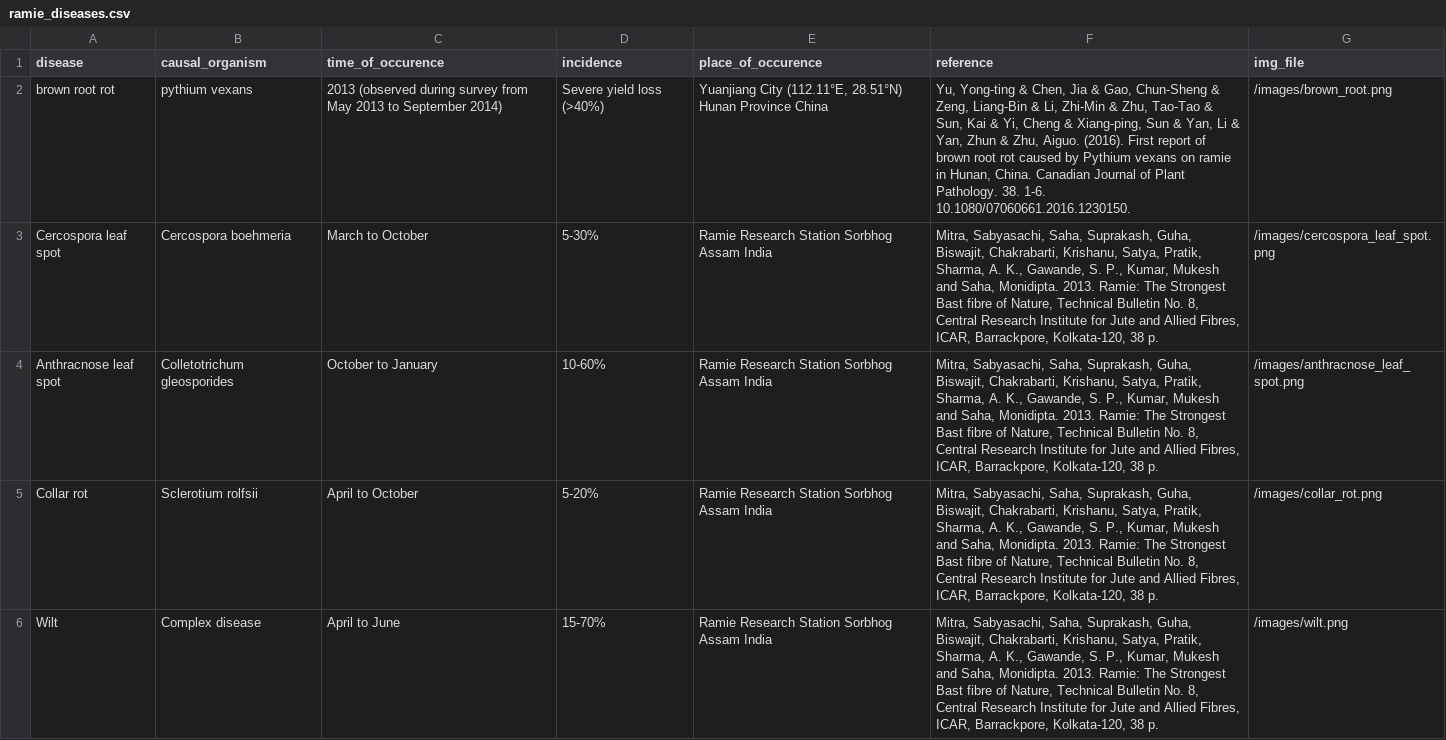
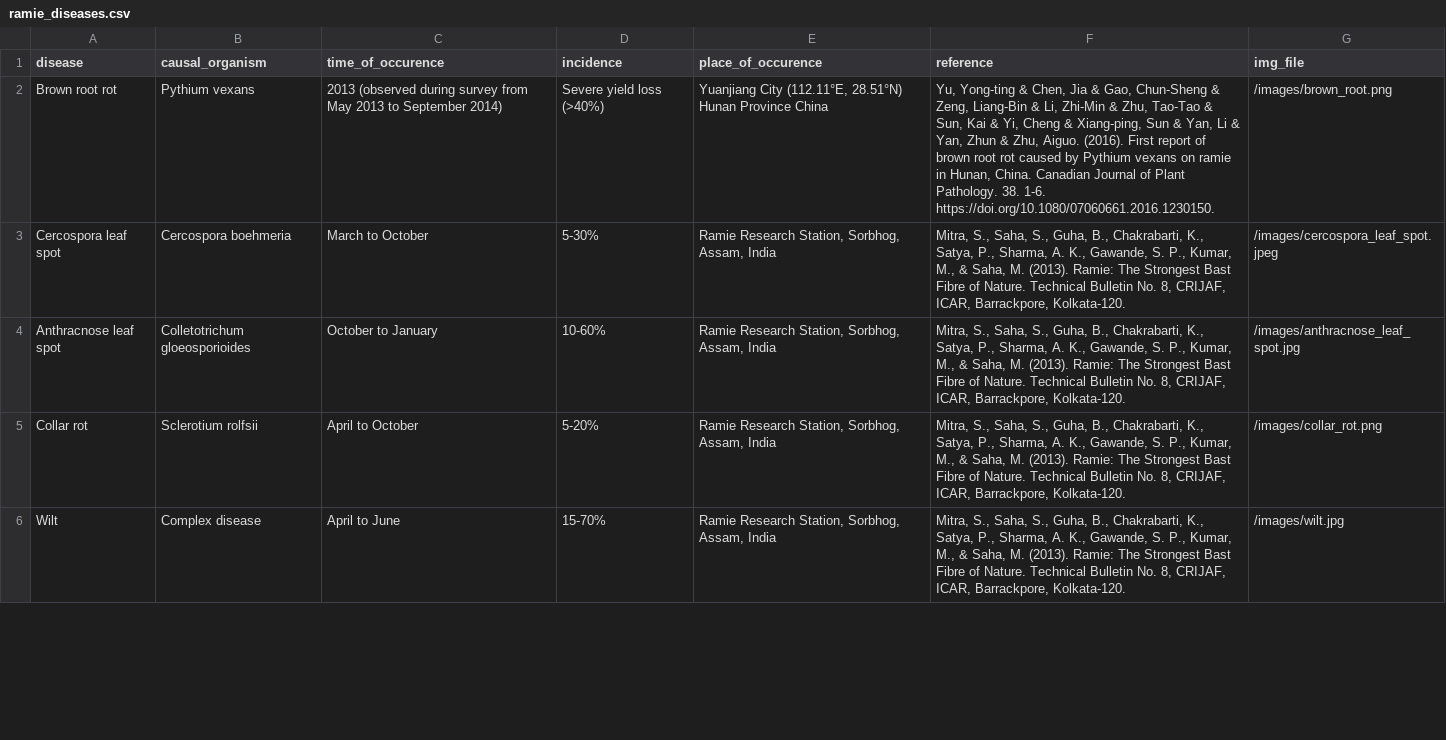
Before and after one commit to BarsatKhadka/Precision-Agriculture-monoRepo, a CSV file: ramie-disease-dataset/data/ramie_diseases.csv, drawn as a sheet; only a part is shown; the diff covers the shown part only.

```diff
--- a/ramie-disease-dataset/data/ramie_diseases.csv
+++ b/ramie-disease-dataset/data/ramie_diseases.csv
@@ -1,6 +1,6 @@
 disease,causal_organism,time_of_occurence,incidence,place_of_occurence,reference,img_file
-brown root rot,pythium vexans,"2013 (observed during survey from May 2013 to September 2014)","Severe yield loss (>40%)","Yuanjiang City (112.11°E, 28.51°N) Hunan Province China","Yu, Yong-ting & Chen, Jia & Gao, Chun-Sheng & Zeng, Liang-Bin & Li, Zhi-Min & Zhu, Tao-Tao & Sun, Kai & Yi, Cheng & Xiang-ping, Sun & Yan, Li & Yan, Zhun & Zhu, Aiguo. (2016). First report of brown root rot caused by Pythium vexans on ramie in Hunan, China. Canadian Journal of Plant Pathology. 38. 1-6. 10.1080/07060661.2016.1230150.", /images/brown_root.png
-Cercospora leaf spot,Cercospora boehmeria,March to October,5-30%,Ramie Research Station Sorbhog Assam India,"Mitra, Sabyasachi, Saha, Suprakash, Guha, Biswajit, Chakrabarti, Krishanu, Satya, Pratik, Sharma, A. K., Gawande, S. P., Kumar, Mukesh and Saha, Monidipta. 2013. Ramie: The Strongest Bast fibre of Nature, Technical Bulletin No. 8, Central Research Institute for Jute and Allied Fibres, ICAR, Barrackpore, Kolkata-120, 38 p.",/images/cercospora_leaf_spot.png
-Anthracnose leaf spot,Colletotrichum gleosporides,October to January,10-60%,Ramie Research Station Sorbhog Assam India,"Mitra, Sabyasachi, Saha, Suprakash, Guha, Biswajit, Chakrabarti, Krishanu, Satya, Pratik, Sharma, A. K., Gawande, S. P., Kumar, Mukesh and Saha, Monidipta. 2013. Ramie: The Strongest Bast fibre of Nature, Technical Bulletin No. 8, Central Research Institute for Jute and Allied Fibres, ICAR, Barrackpore, Kolkata-120, 38 p.",/images/anthracnose_leaf_spot.png
-Collar rot,Sclerotium rolfsii,April to October,5-20%,Ramie Research Station Sorbhog Assam India,"Mitra, Sabyasachi, Saha, Suprakash, Guha, Biswajit, Chakrabarti, Krishanu, Satya, Pratik, Sharma, A. K., Gawande, S. P., Kumar, Mukesh and Saha, Monidipta. 2013. Ramie: The Strongest Bast fibre of Nature, Technical Bulletin No. 8, Central Research Institute for Jute and Allied Fibres, ICAR, Barrackpore, Kolkata-120, 38 p.",/images/collar_rot.png
-Wilt,Complex disease,April to June,15-70%,Ramie Research Station Sorbhog Assam India,"Mitra, Sabyasachi, Saha, Suprakash, Guha, Biswajit, Chakrabarti, Krishanu, Satya, Pratik, Sharma, A. K., Gawande, S. P., Kumar, Mukesh and Saha, Monidipta. 2013. Ramie: The Strongest Bast fibre of Nature, Technical Bulletin No. 8, Central Research Institute for Jute and Allied Fibres, ICAR, Barrackpore, Kolkata-120, 38 p.",/images/wilt.png
+Brown root rot,Pythium vexans,"2013 (observed during survey from May 2013 to September 2014)","Severe yield loss (>40%)","Yuanjiang City (112.11°E, 28.51°N) Hunan Province China","Yu, Yong-ting & Chen, Jia & Gao, Chun-Sheng & Zeng, Liang-Bin & Li, Zhi-Min & Zhu, Tao-Tao & Sun, Kai & Yi, Cheng & Xiang-ping, Sun & Yan, Li & Yan, Zhun & Zhu, Aiguo. (2016). First report of brown root rot caused by Pythium vexans on ramie in Hunan, China. Canadian Journal of Plant Pathology. 38. 1-6. https://doi.org/10.1080/07060661.2016.1230150.",/images/brown_root.png
+Cercospora leaf spot,Cercospora boehmeria,March to October,5-30%,"Ramie Research Station, Sorbhog, Assam, India","Mitra, S., Saha, S., Guha, B., Chakrabarti, K., Satya, P., Sharma, A. K., Gawande, S. P., Kumar, M., & Saha, M. (2013). Ramie: The Strongest Bast Fibre of Nature. Technical Bulletin No. 8, CRIJAF, ICAR, Barrackpore, Kolkata-120.",/images/cercospora_leaf_spot.jpeg
+Anthracnose leaf spot,Colletotrichum gloeosporioides,October to January,10-60%,"Ramie Research Station, Sorbhog, Assam, India","Mitra, S., Saha, S., Guha, B., Chakrabarti, K., Satya, P., Sharma, A. K., Gawande, S. P., Kumar, M., & Saha, M. (2013). Ramie: The Strongest Bast Fibre of Nature. Technical Bulletin No. 8, CRIJAF, ICAR, Barrackpore, Kolkata-120.",/images/anthracnose_leaf_spot.jpg
+Collar rot,Sclerotium rolfsii,April to October,5-20%,"Ramie Research Station, Sorbhog, Assam, India","Mitra, S., Saha, S., Guha, B., Chakrabarti, K., Satya, P., Sharma, A. K., Gawande, S. P., Kumar, M., & Saha, M. (2013). Ramie: The Strongest Bast Fibre of Nature. Technical Bulletin No. 8, CRIJAF, ICAR, Barrackpore, Kolkata-120.",/images/collar_rot.png
+Wilt,Complex disease,April to June,15-70%,"Ramie Research Station, Sorbhog, Assam, India","Mitra, S., Saha, S., Guha, B., Chakrabarti, K., Satya, P., Sharma, A. K., Gawande, S. P., Kumar, M., & Saha, M. (2013). Ramie: The Strongest Bast Fibre of Nature. Technical Bulletin No. 8, CRIJAF, ICAR, Barrackpore, Kolkata-120.",/images/wilt.jpg
```
Also changed, not shown: 10 added rows and 11 edited cells elsewhere in this file, 20 other files.
